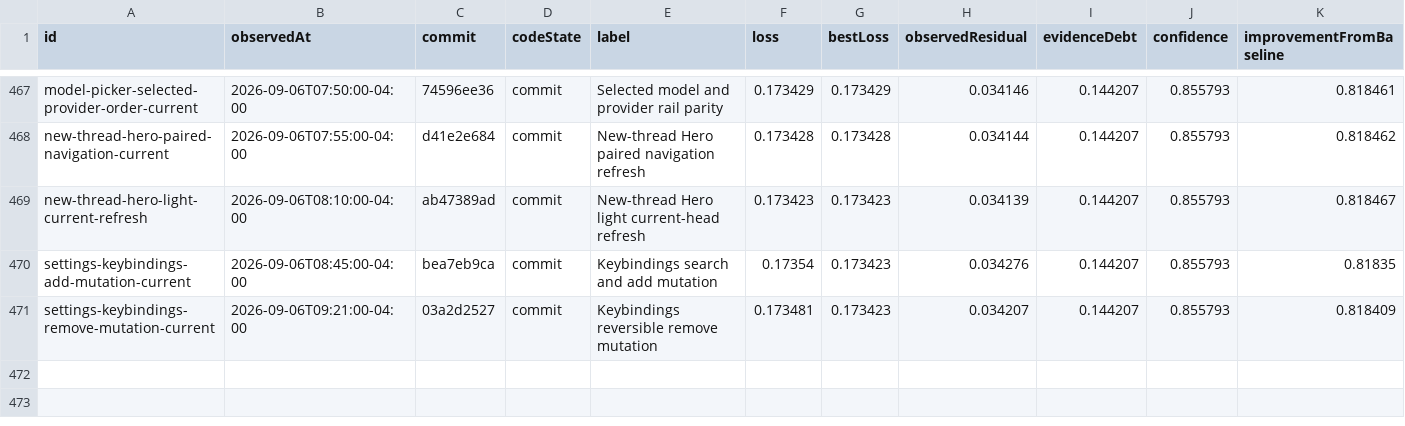
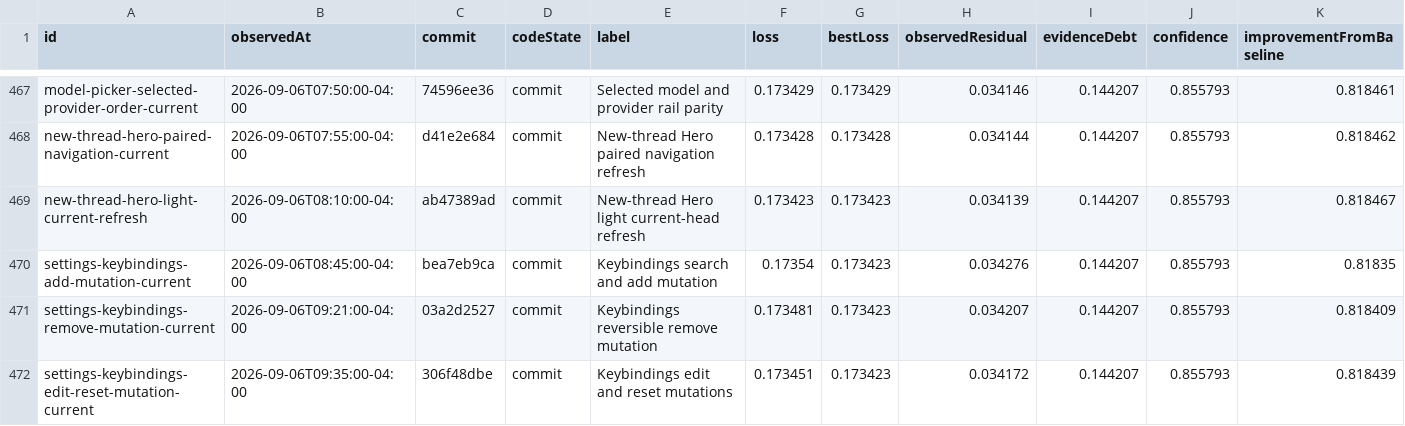
Before and after one commit to Huxpro/t3code-lynxtron, a CSV file: apps/lynxtron/reports/fidelity-loss/history.csv, drawn as a sheet; only a part is shown, gaps mark what is left out; the diff names each change by its address in the sheet, - before the commit and + after, or states it on an @@ line.

```diff
--- a/apps/lynxtron/reports/fidelity-loss/history.csv
+++ b/apps/lynxtron/reports/fidelity-loss/history.csv
+row 472: settings-keybindings-edit-reset-mutation-current | 2026-09-06T09:35:00-04:00 | 306f48dbe | commit | Keybindings edit and reset mutations | 0.173451 | 0.173423 | 0.034172 | 0.144207 | 0.855793 | 0.818439
```
Also changed, not shown: apps/lynxtron/reports/fidelity-loss/commit-attribution.csv, 4 other files.
